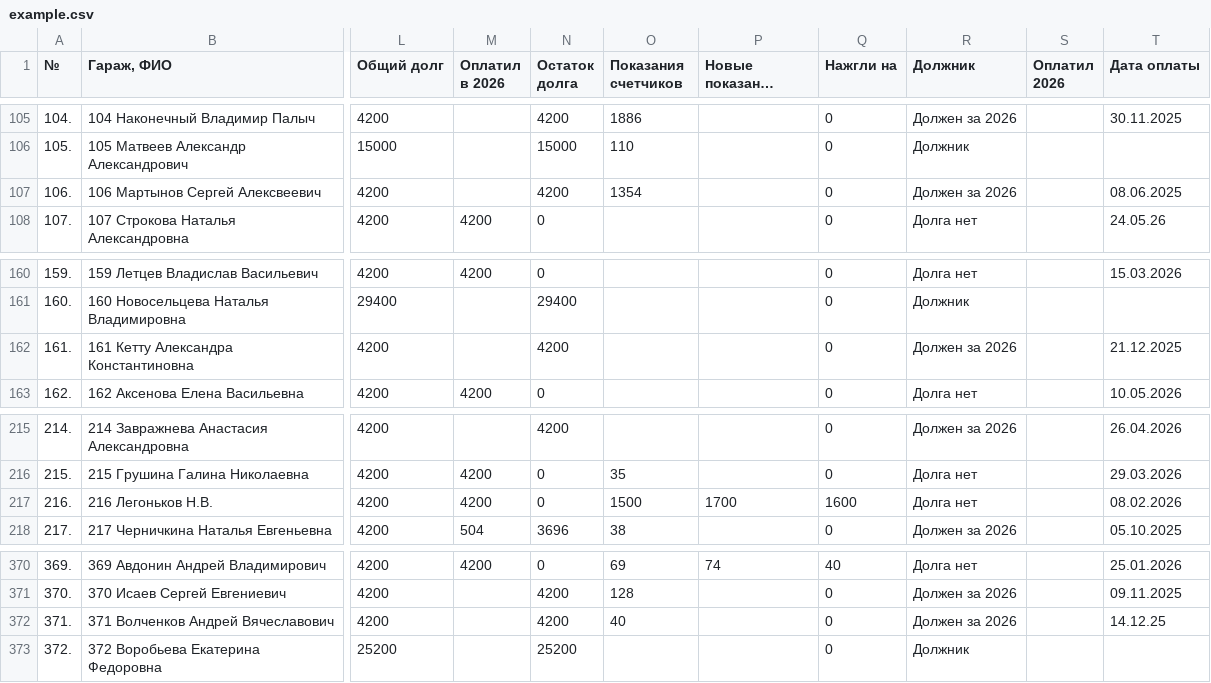
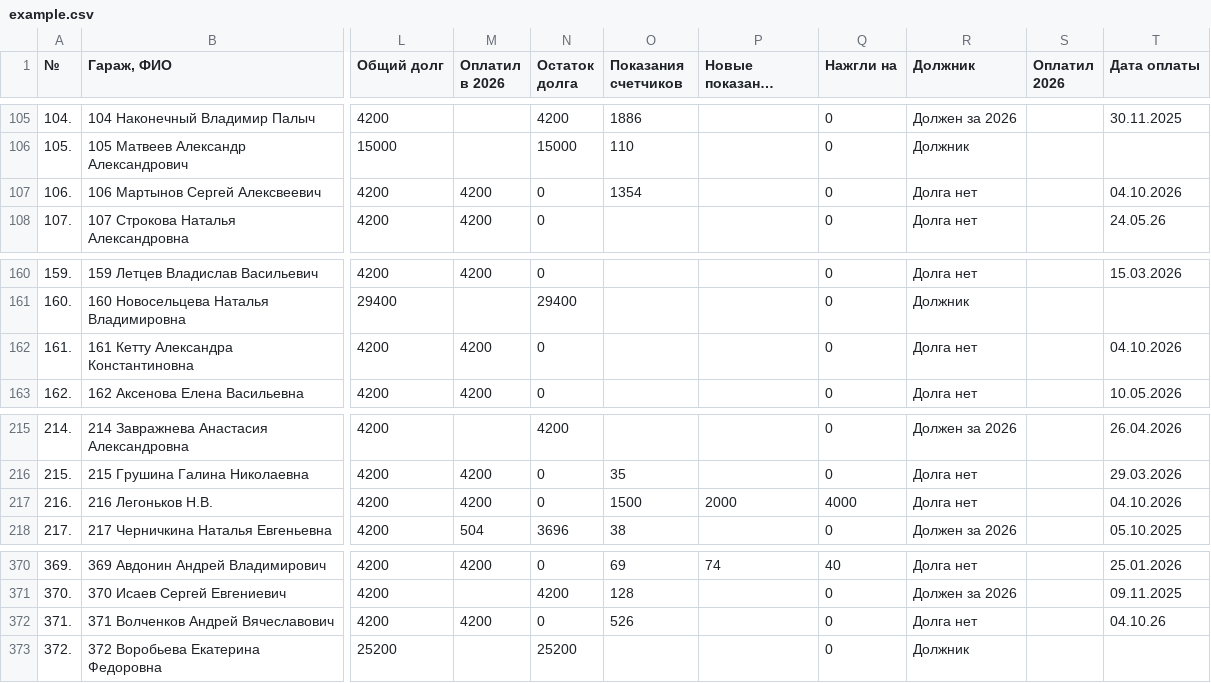
Before and after one commit to slaav1k/fakel, a CSV file: example.csv, drawn as a sheet; only a part is shown, gaps mark what is left out; long unchanged cells end in …; the diff covers the shown part only; the diff names each change by its address in the sheet, - before the commit and + after, or states it on an @@ line.

```diff
--- a/example.csv
+++ b/example.csv
-M107 (Оплатил в 2026): (empty)
+M107 (Оплатил в 2026): 4200
-N107 (Остаток долга): 4200
+N107 (Остаток долга): 0
-R107 (Должник): Должен за 2026
+R107 (Должник): Долга нет
-T107 (Дата оплаты): 08.06.2025
+T107 (Дата оплаты): 04.10.2026
-M162 (Оплатил в 2026): (empty)
+M162 (Оплатил в 2026): 4200
-N162 (Остаток долга): 4200
+N162 (Остаток долга): 0
-R162 (Должник): Должен за 2026
+R162 (Должник): Долга нет
-T162 (Дата оплаты): 21.12.2025
+T162 (Дата оплаты): 04.10.2026
-P217 (Новые показания счетчиков): 1700
+P217 (Новые показания счетчиков): 2000
-Q217 (Нажгли на): 1600
+Q217 (Нажгли на): 4000
-T217 (Дата оплаты): 08.02.2026
+T217 (Дата оплаты): 04.10.2026
-M372 (Оплатил в 2026): (empty)
+M372 (Оплатил в 2026): 4200
-N372 (Остаток долга): 4200
+N372 (Остаток долга): 0
-O372 (Показания счетчиков): 40
+O372 (Показания счетчиков): 526
-R372 (Должник): Должен за 2026
+R372 (Должник): Долга нет
-T372 (Дата оплаты): 14.12.25
+T372 (Дата оплаты): 04.10.26
```
Also changed, not shown: 1 added row, 1 removed row and 27 edited cells elsewhere in this file, 1 other file.
